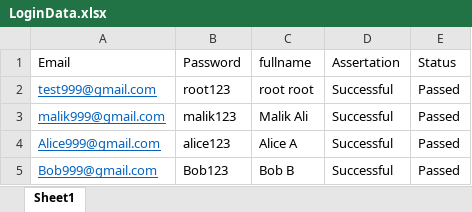
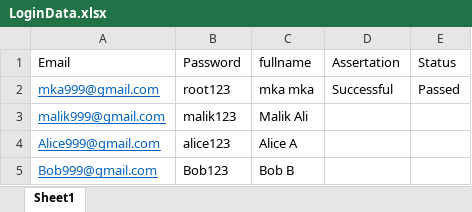
Before and after one commit to MalikAliQA/SeleniumDDTExample, an Excel workbook: target/test-classes/data/LoginData.xlsx, sheet Sheet1, drawn as a sheet; values as stored, in another font and other column widths than the file's, no borders; the diff names each change by its address in the sheet, - before the commit and + after, or states it on an @@ line.

Commit message:
updating chrome driver test data requires new emails

```diff
--- a/target/test-classes/data/LoginData.xlsx (sheet Sheet1)
+++ b/target/test-classes/data/LoginData.xlsx (sheet Sheet1)
-A2 (Email): test999@gmail.com
+A2 (Email): mka999@gmail.com
-C2 (fullname): root root
+C2 (fullname): mka mka
-D3:D5 (Assertation): Successful
+D3:D5 (Assertation): (empty)
-E3:E5 (Status): Passed
+E3:E5 (Status): (empty)
```
Also changed, not shown: 5 other files.
